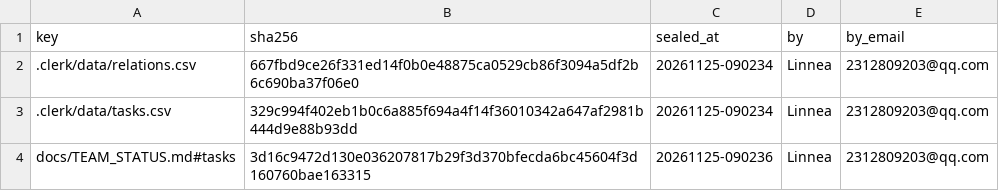
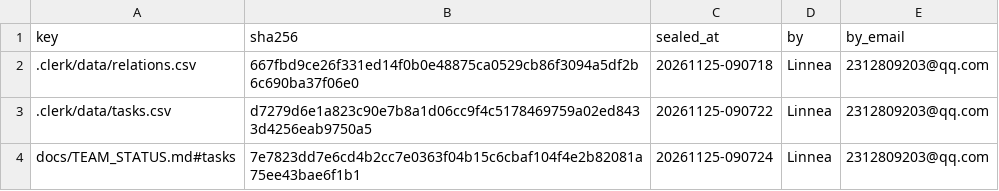
Before and after one commit to IweirdoI/OmniAble, a CSV file: .clerk/seal/seal.csv, drawn as a sheet.

```diff
--- a/.clerk/seal/seal.csv
+++ b/.clerk/seal/seal.csv
@@ -1,4 +1,4 @@
 key,sha256,sealed_at,by,by_email
-.clerk/data/relations.csv,667fbd9ce26f331ed14f0b0e48875ca0529cb86f3094a5df2b6c690ba37f06e0,20261125-090234,Linnea,2312809203@qq.com
-.clerk/data/tasks.csv,329c994f402eb1b0c6a885f694a4f14f36010342a647af2981b444d9e88b93dd,20261125-090234,Linnea,2312809203@qq.com
-docs/TEAM_STATUS.md#tasks,3d16c9472d130e036207817b29f3d370bfecda6bc45604f3d160760bae163315,20261125-090236,Linnea,2312809203@qq.com
+.clerk/data/relations.csv,667fbd9ce26f331ed14f0b0e48875ca0529cb86f3094a5df2b6c690ba37f06e0,20261125-090718,Linnea,2312809203@qq.com
+.clerk/data/tasks.csv,d7279d6e1a823c90e7b8a1d06cc9f4c5178469759a02ed8433d4256eab9750a5,20261125-090722,Linnea,2312809203@qq.com
+docs/TEAM_STATUS.md#tasks,7e7823dd7e6cd4b2cc7e0363f04b15c6cbaf104f4e2b82081a75ee43bae6f1b1,20261125-090724,Linnea,2312809203@qq.com
```
Also changed, not shown: .clerk/data/tasks.csv, 2 other files.
